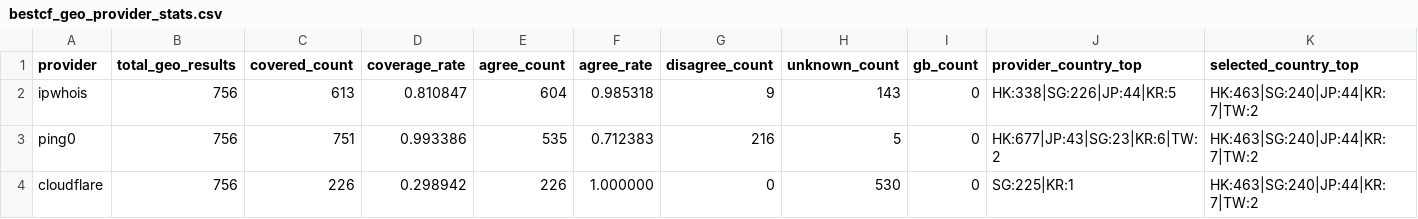
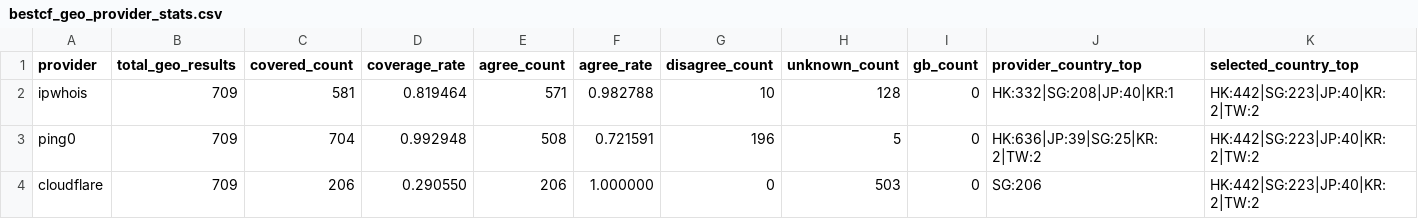
Before and after one commit to User-Pass320/bestcf-auto, a CSV file: public/bestcf_geo_provider_stats.csv, drawn as a sheet.

```diff
--- a/public/bestcf_geo_provider_stats.csv
+++ b/public/bestcf_geo_provider_stats.csv
@@ -1,4 +1,4 @@
 provider,total_geo_results,covered_count,coverage_rate,agree_count,agree_rate,disagree_count,unknown_count,gb_count,provider_country_top,selected_country_top
-ipwhois,756,613,0.810847,604,0.985318,9,143,0,HK:338|SG:226|JP:44|KR:5,HK:463|SG:240|JP:44|KR:7|TW:2
-ping0,756,751,0.993386,535,0.712383,216,5,0,HK:677|JP:43|SG:23|KR:6|TW:2,HK:463|SG:240|JP:44|KR:7|TW:2
-cloudflare,756,226,0.298942,226,1.000000,0,530,0,SG:225|KR:1,HK:463|SG:240|JP:44|KR:7|TW:2
+ipwhois,709,581,0.819464,571,0.982788,10,128,0,HK:332|SG:208|JP:40|KR:1,HK:442|SG:223|JP:40|KR:2|TW:2
+ping0,709,704,0.992948,508,0.721591,196,5,0,HK:636|JP:39|SG:25|KR:2|TW:2,HK:442|SG:223|JP:40|KR:2|TW:2
+cloudflare,709,206,0.290550,206,1.000000,0,503,0,SG:206,HK:442|SG:223|JP:40|KR:2|TW:2
```
Also changed, not shown: public/bestcf_region_counts.csv, public/bestcf_sources.csv, 3 other files.
